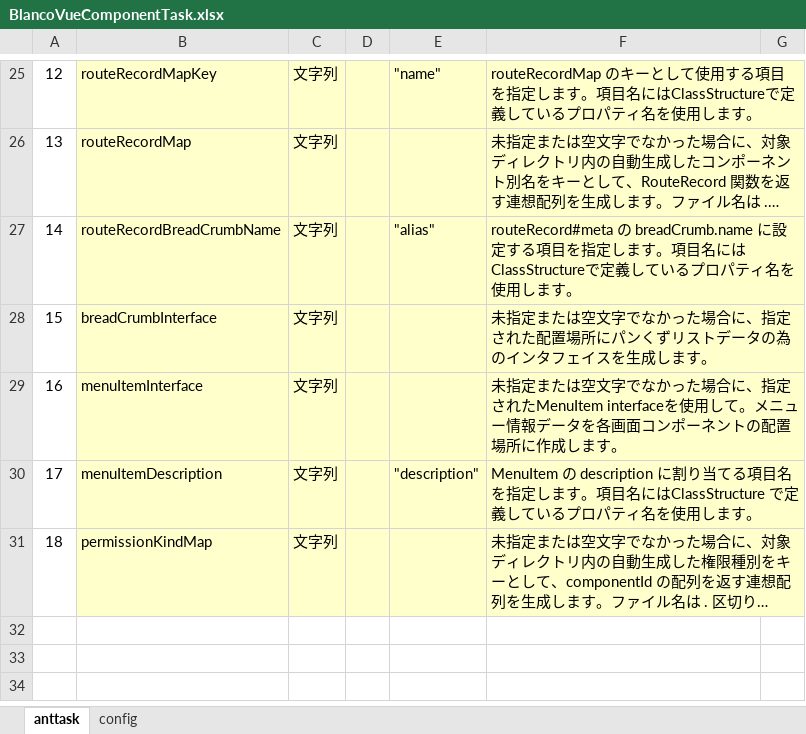
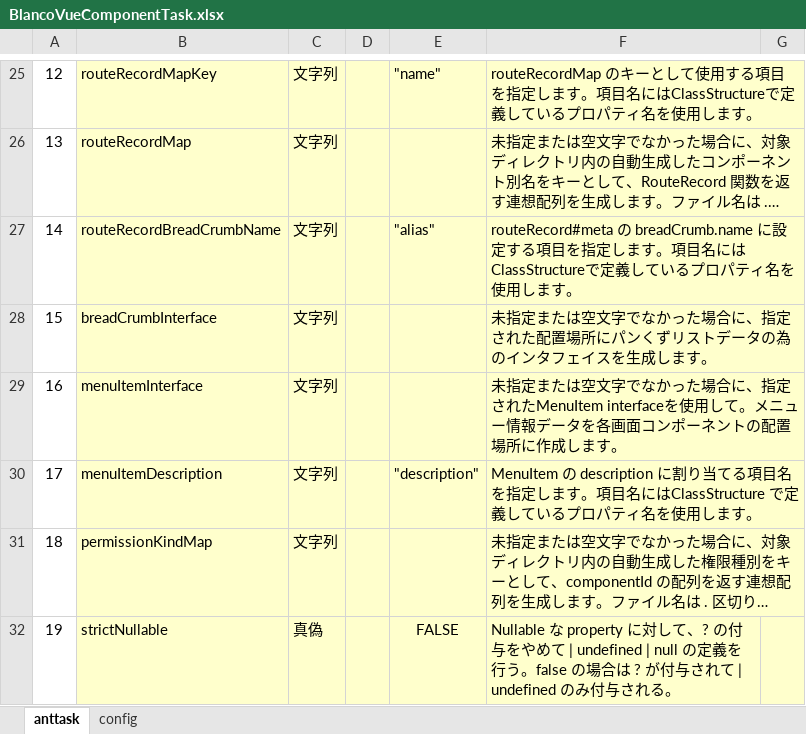
Before and after one commit to uedaueo/blancoVueComponent, an Excel workbook: meta/program/BlancoVueComponentTask.xlsx, sheet anttask, drawn as a sheet; only a part is shown, gaps mark what is left out; long unchanged cells end in …; values as stored, in another font and other column widths than the file's, no borders; the diff names each change by its address in the sheet, - before the commit and + after, or states it on an @@ line.

Commit message:
3.0.17 Implement strictNullable option. Default false. on true, depend " | undefined | null" to type of nullable properties.

```diff
--- a/meta/program/BlancoVueComponentTask.xlsx (sheet anttask)
+++ b/meta/program/BlancoVueComponentTask.xlsx (sheet anttask)
+row 32: 19 | strictNullable | 真偽 |  | FALSE | Nullable な property に対して、? の付与をやめて | undefined | null の定義を行う。false の場合は ? が付与されて | undefined のみ付与される。
```
Also changed, not shown: 8 other files.
